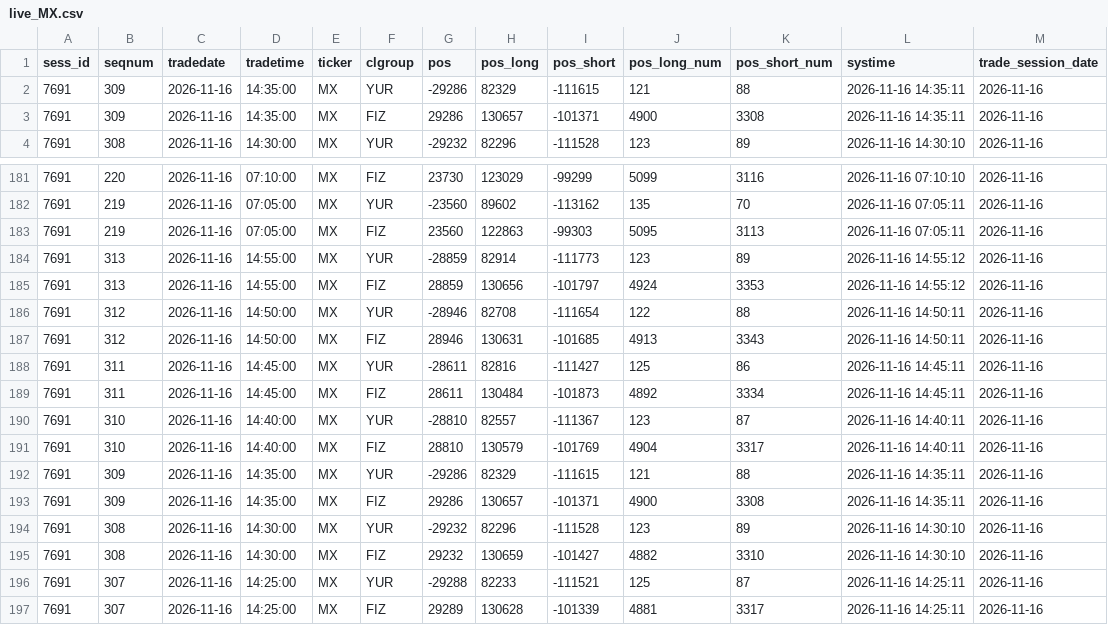
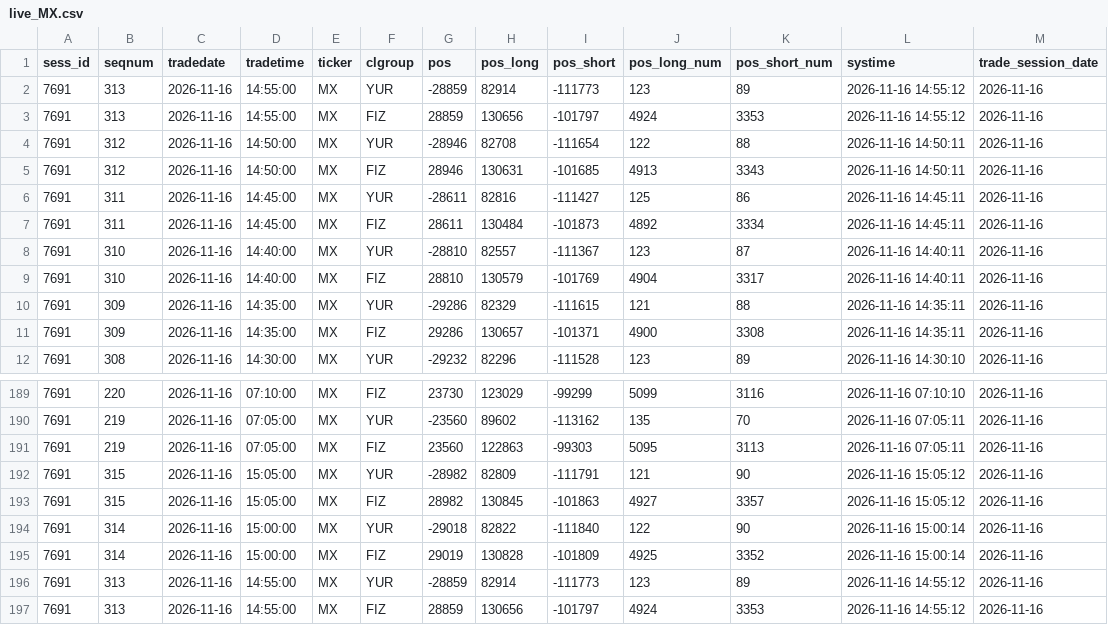
Before and after one commit to erikjane/market-oi, a CSV file: data/live_MX.csv, drawn as a sheet; only a part is shown, gaps mark what is left out; the shorter side is filled out with more unchanged rows.

```diff
--- a/data/live_MX.csv
+++ b/data/live_MX.csv
@@ -1,2 +1,10 @@
 sess_id,seqnum,tradedate,tradetime,ticker,clgroup,pos,pos_long,pos_short,pos_long_num,pos_short_num,systime,trade_session_date
+7691,313,2026-11-16,14:55:00,MX,YUR,-28859,82914,-111773,123,89,2026-11-16 14:55:12,2026-11-16
+7691,313,2026-11-16,14:55:00,MX,FIZ,28859,130656,-101797,4924,3353,2026-11-16 14:55:12,2026-11-16
+7691,312,2026-11-16,14:50:00,MX,YUR,-28946,82708,-111654,122,88,2026-11-16 14:50:11,2026-11-16
+7691,312,2026-11-16,14:50:00,MX,FIZ,28946,130631,-101685,4913,3343,2026-11-16 14:50:11,2026-11-16
+7691,311,2026-11-16,14:45:00,MX,YUR,-28611,82816,-111427,125,86,2026-11-16 14:45:11,2026-11-16
+7691,311,2026-11-16,14:45:00,MX,FIZ,28611,130484,-101873,4892,3334,2026-11-16 14:45:11,2026-11-16
+7691,310,2026-11-16,14:40:00,MX,YUR,-28810,82557,-111367,123,87,2026-11-16 14:40:11,2026-11-16
+7691,310,2026-11-16,14:40:00,MX,FIZ,28810,130579,-101769,4904,3317,2026-11-16 14:40:11,2026-11-16
 7691,309,2026-11-16,14:35:00,MX,YUR,-29286,82329,-111615,121,88,2026-11-16 14:35:11,2026-11-16
@@ -183,2 +191,6 @@ sess_id,seqnum,tradedate,tradetime,ticker,clgroup,pos,pos_long,pos_short,pos_lon
 7691,219,2026-11-16,07:05:00,MX,FIZ,23560,122863,-99303,5095,3113,2026-11-16 07:05:11,2026-11-16
+7691,315,2026-11-16,15:05:00,MX,YUR,-28982,82809,-111791,121,90,2026-11-16 15:05:12,2026-11-16
+7691,315,2026-11-16,15:05:00,MX,FIZ,28982,130845,-101863,4927,3357,2026-11-16 15:05:12,2026-11-16
+7691,314,2026-11-16,15:00:00,MX,YUR,-29018,82822,-111840,122,90,2026-11-16 15:00:14,2026-11-16
+7691,314,2026-11-16,15:00:00,MX,FIZ,29019,130828,-101809,4925,3352,2026-11-16 15:00:14,2026-11-16
 7691,313,2026-11-16,14:55:00,MX,YUR,-28859,82914,-111773,123,89,2026-11-16 14:55:12,2026-11-16
```
Also changed, not shown: data/live_BR.csv, data/live_CR.csv, 5 other files.
